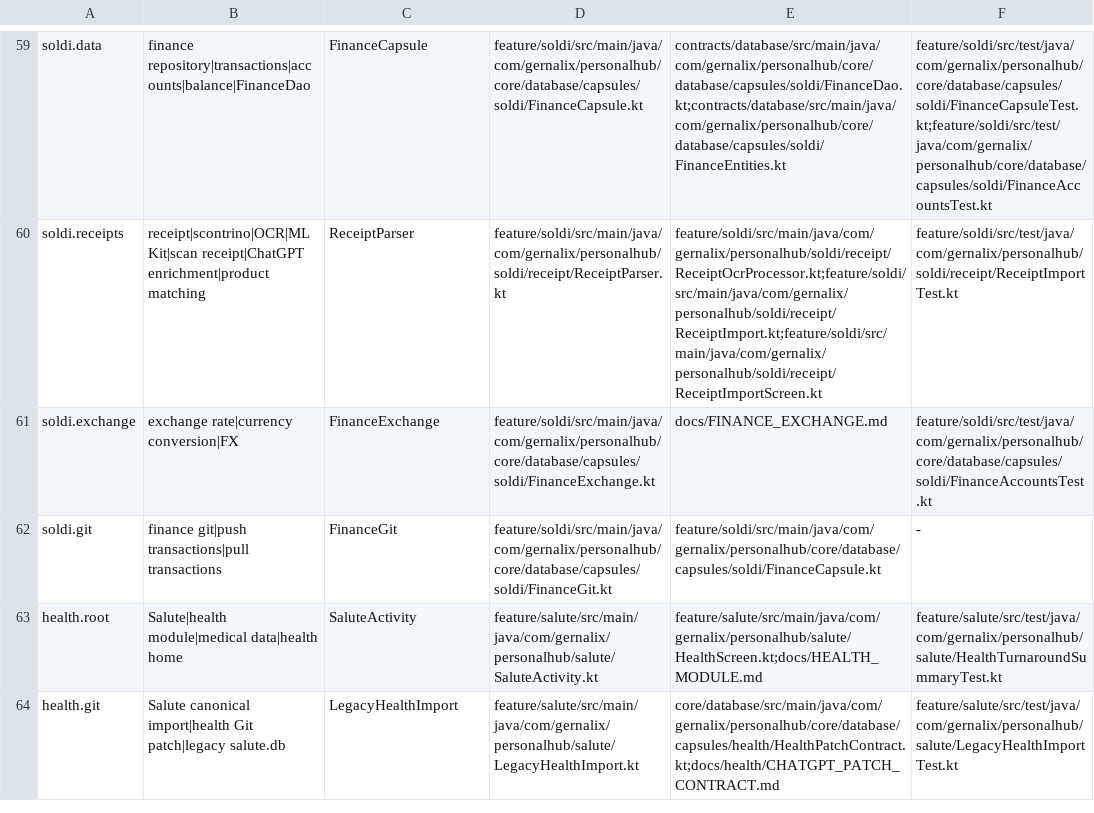
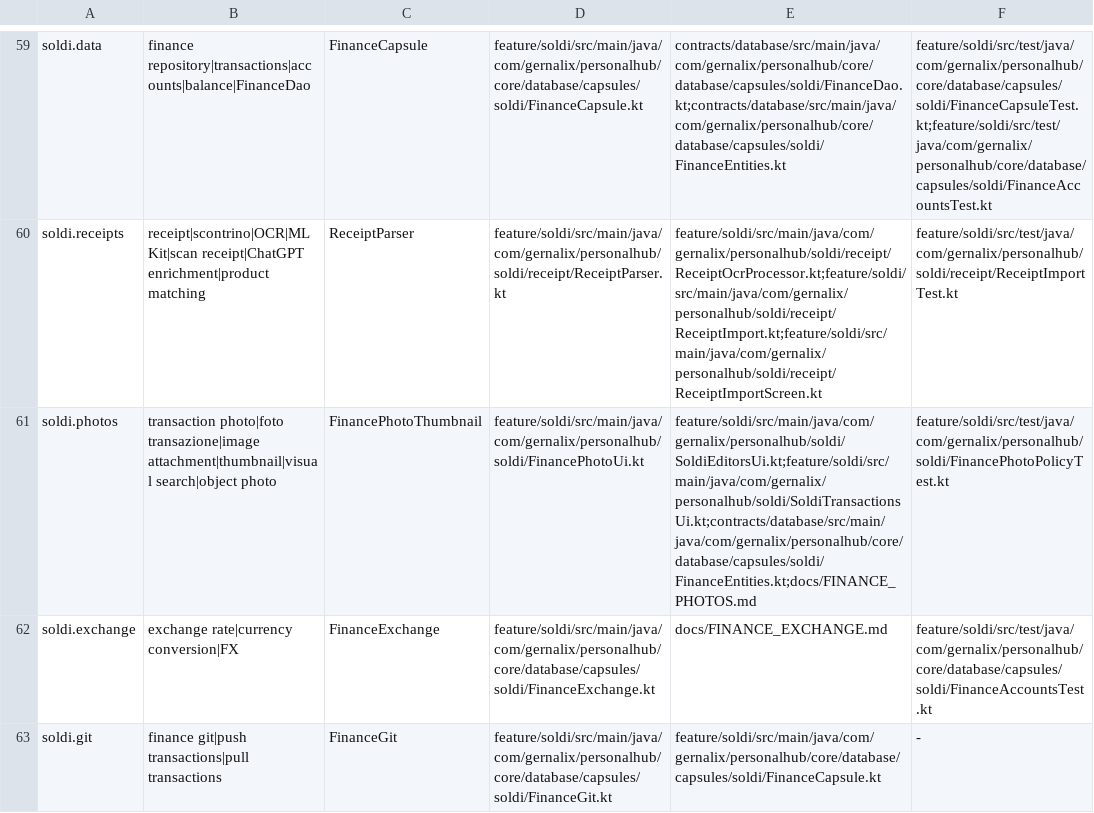
Before and after one commit to gernalix/PersonalHub, a TSV file: .codex/CODE_MAP.tsv, drawn as a sheet; only a part is shown, gaps mark what is left out; the shorter side is filled out with more unchanged rows.

Commit message:
Soldi: add transaction photo thumbnails and storage contract (#30)
* Add Coil for transaction photo thumbnails

* Wire Coil into Soldi photo rendering

* Expose finance attachments for ledger thumbnails

* Expose transaction attachments from finance capsule

* Add square cached transaction photo thumbnails

* Test transaction photo attachment policy

* Show transaction photos in Soldi ledger

* Render square photo previews in transaction rows

* Make Soldi attachments photo-first with square previews

* Route Soldi transaction-photo work in code map

* Document current Soldi photo and OCR architecture

* Document Soldi photo storage and visual-search contract

* Pin Coil to Kotlin 2.2-compatible release

```diff
--- a/.codex/CODE_MAP.tsv
+++ b/.codex/CODE_MAP.tsv
@@ -60,2 +60,3 @@ soldi.data	finance repository|transactions|accounts|balance|FinanceDao	FinanceCa
 soldi.receipts	receipt|scontrino|OCR|ML Kit|scan receipt|ChatGPT enrichment|product matching	ReceiptParser	feature/soldi/src/main/java/com/gernalix/personalhub/soldi/receipt/ReceiptParser.kt	feature/soldi/src/main/java/com/gernalix/personalhub/soldi/receipt/ReceiptOcrProcessor.kt;feature/soldi/src/main/java/com/gernalix/personalhub/soldi/receipt/ReceiptImport.kt;feature/soldi/src/main/java/com/gernalix/personalhub/soldi/receipt/ReceiptImportScreen.kt	feature/soldi/src/test/java/com/gernalix/personalhub/soldi/receipt/ReceiptImportTest.kt
+soldi.photos	transaction photo|foto transazione|image attachment|thumbnail|visual search|object photo	FinancePhotoThumbnail	feature/soldi/src/main/java/com/gernalix/personalhub/soldi/FinancePhotoUi.kt	feature/soldi/src/main/java/com/gernalix/personalhub/soldi/SoldiEditorsUi.kt;feature/soldi/src/main/java/com/gernalix/personalhub/soldi/SoldiTransactionsUi.kt;contracts/database/src/main/java/com/gernalix/personalhub/core/database/capsules/soldi/FinanceEntities.kt;docs/FINANCE_PHOTOS.md	feature/soldi/src/test/java/com/gernalix/personalhub/soldi/FinancePhotoPolicyTest.kt
 soldi.exchange	exchange rate|currency conversion|FX	FinanceExchange	feature/soldi/src/main/java/com/gernalix/personalhub/core/database/capsules/soldi/FinanceExchange.kt	docs/FINANCE_EXCHANGE.md	feature/soldi/src/test/java/com/gernalix/personalhub/core/database/capsules/soldi/FinanceAccountsTest.kt
```
Also changed, not shown: 11 other files.
